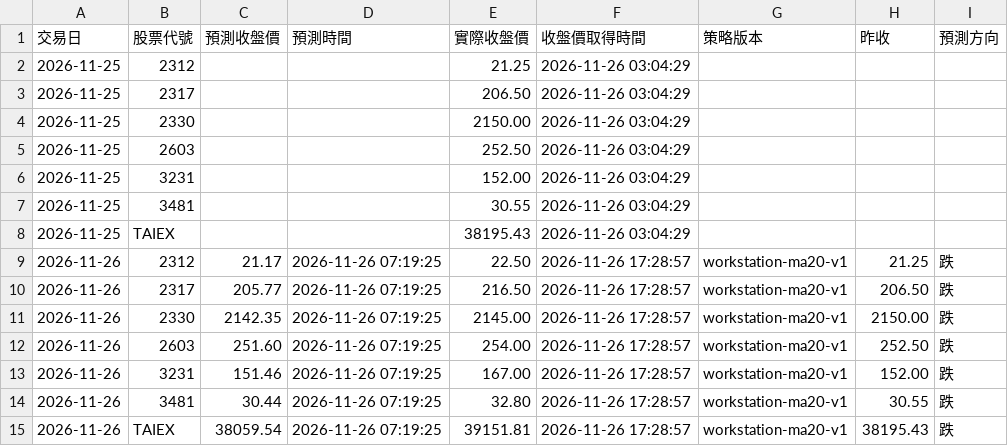
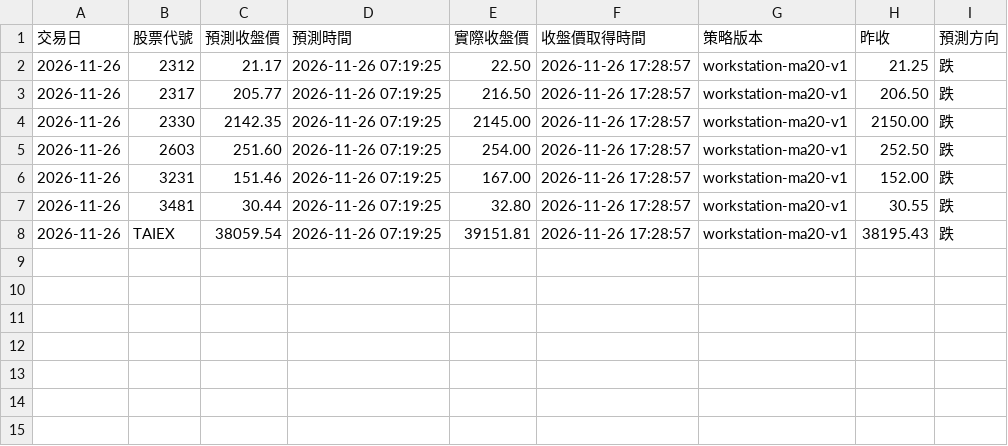
Before and after one commit to iankingh/tw-stock-strategy-lab, a CSV file: data/daily-price-tracking/2026-11.csv, drawn as a sheet.

Commit message:
chore(行情): 移除延遲排程補入的 11 月 25 日收盤價

```diff
--- a/data/daily-price-tracking/2026-11.csv
+++ b/data/daily-price-tracking/2026-11.csv
@@ -1,9 +1,2 @@
 交易日,股票代號,預測收盤價,預測時間,實際收盤價,收盤價取得時間,策略版本,昨收,預測方向
-2026-11-25,2312,,,21.25,2026-11-26 03:04:29,,,
-2026-11-25,2317,,,206.50,2026-11-26 03:04:29,,,
-2026-11-25,2330,,,2150.00,2026-11-26 03:04:29,,,
-2026-11-25,2603,,,252.50,2026-11-26 03:04:29,,,
-2026-11-25,3231,,,152.00,2026-11-26 03:04:29,,,
-2026-11-25,3481,,,30.55,2026-11-26 03:04:29,,,
-2026-11-25,TAIEX,,,38195.43,2026-11-26 03:04:29,,,
 2026-11-26,2312,21.17,2026-11-26 07:19:25,22.50,2026-11-26 17:28:57,workstation-ma20-v1,21.25,跌
```
